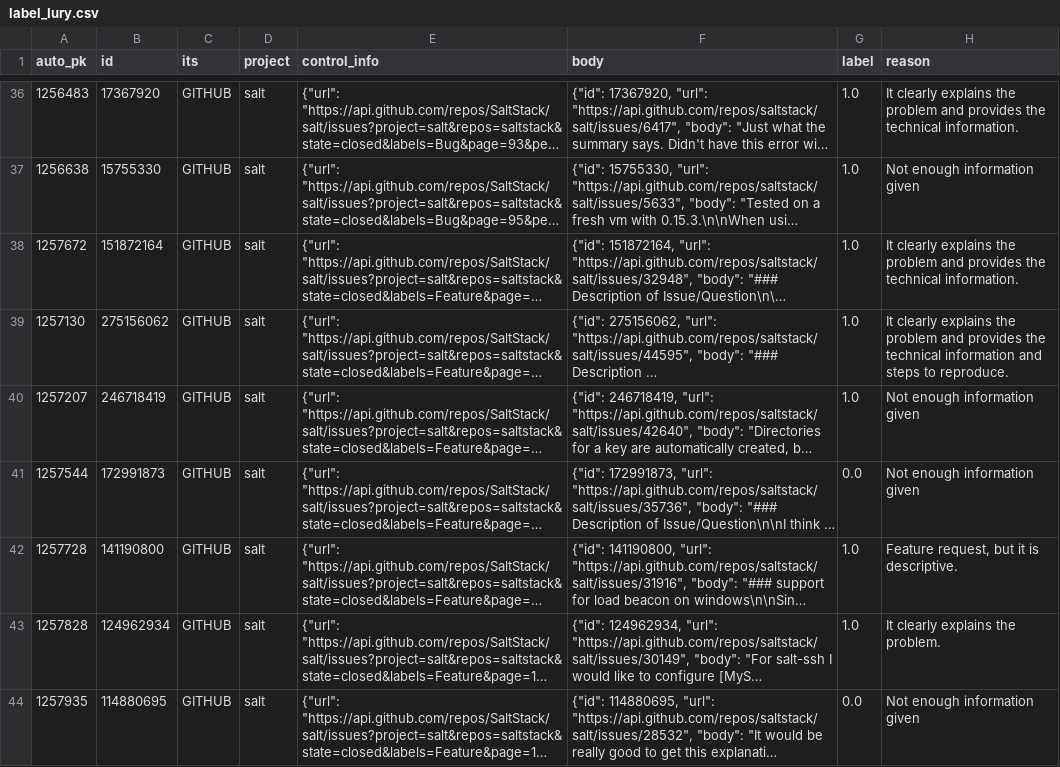
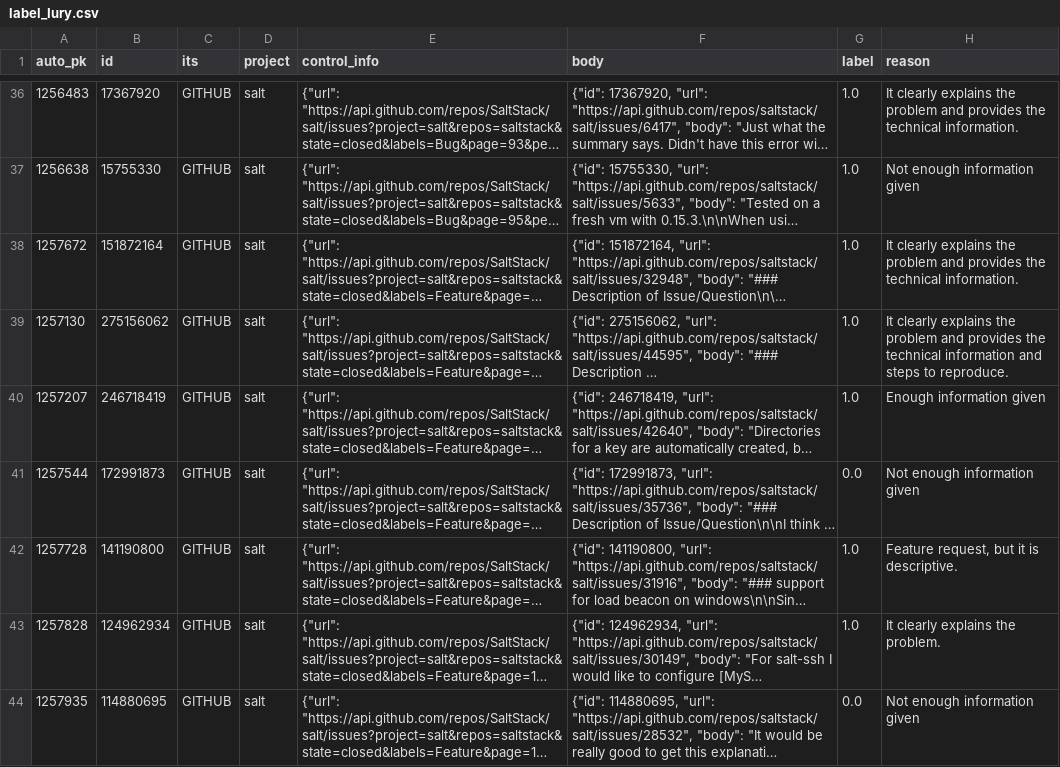
Before and after one commit to ttasnim68/LLM_label_app, a CSV file: dataset/label_Iury.csv, drawn as a sheet; only a part is shown, gaps mark what is left out; long unchanged cells end in …; the diff names each change by its address in the sheet, - before the commit and + after, or states it on an @@ line.

Commit message:
Update dataset with new labels and reasons

```diff
--- a/dataset/label_Iury.csv
+++ b/dataset/label_Iury.csv
-H40 (reason): Not enough information given
+H40 (reason): Enough information given
```
